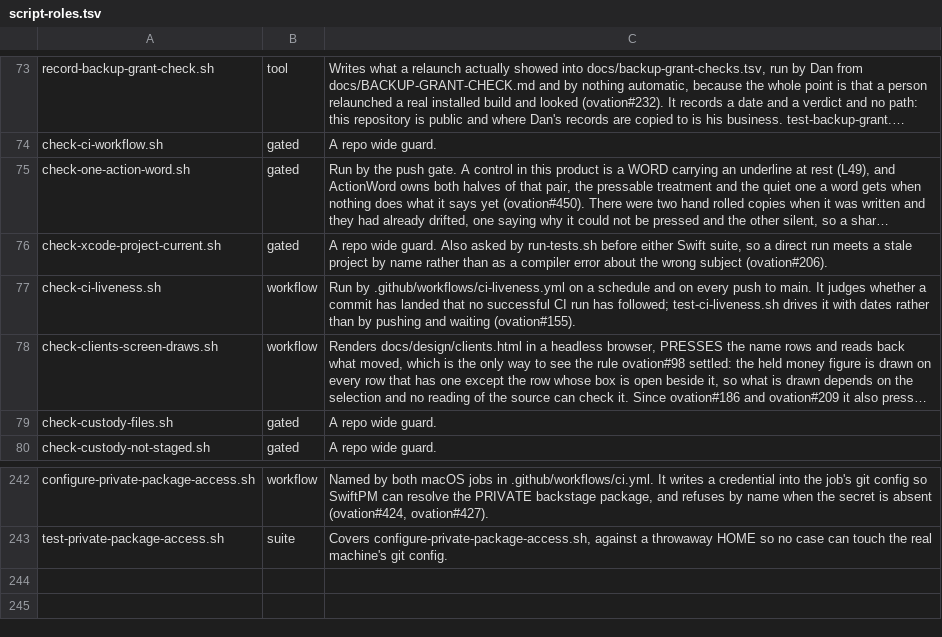
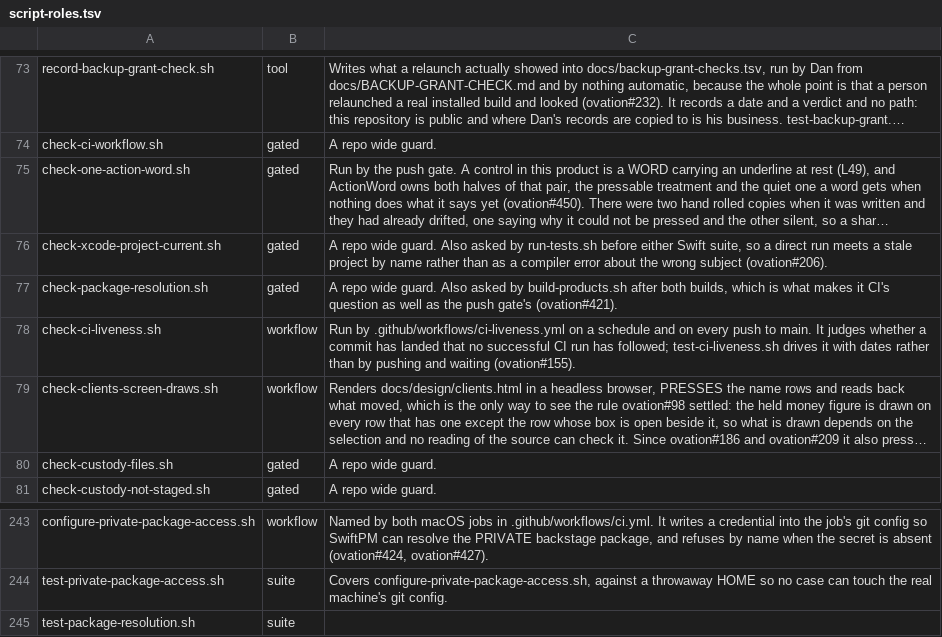
Before and after one commit to danwright32/ovation, a TSV file: scripts/lib/script-roles.tsv, drawn as a sheet; only a part is shown, gaps mark what is left out; long unchanged cells end in …; the diff names each change by its address in the sheet, - before the commit and + after, or states it on an @@ line.

```diff
--- a/scripts/lib/script-roles.tsv
+++ b/scripts/lib/script-roles.tsv
+row 77: check-package-resolution.sh | gated | A repo wide guard. Also asked by build-products.sh after both builds, which is what makes it CI's question as well as the push gate's (ovation#421).
+row 245: test-package-resolution.sh | suite
```
Also changed, not shown: 16 other files.
